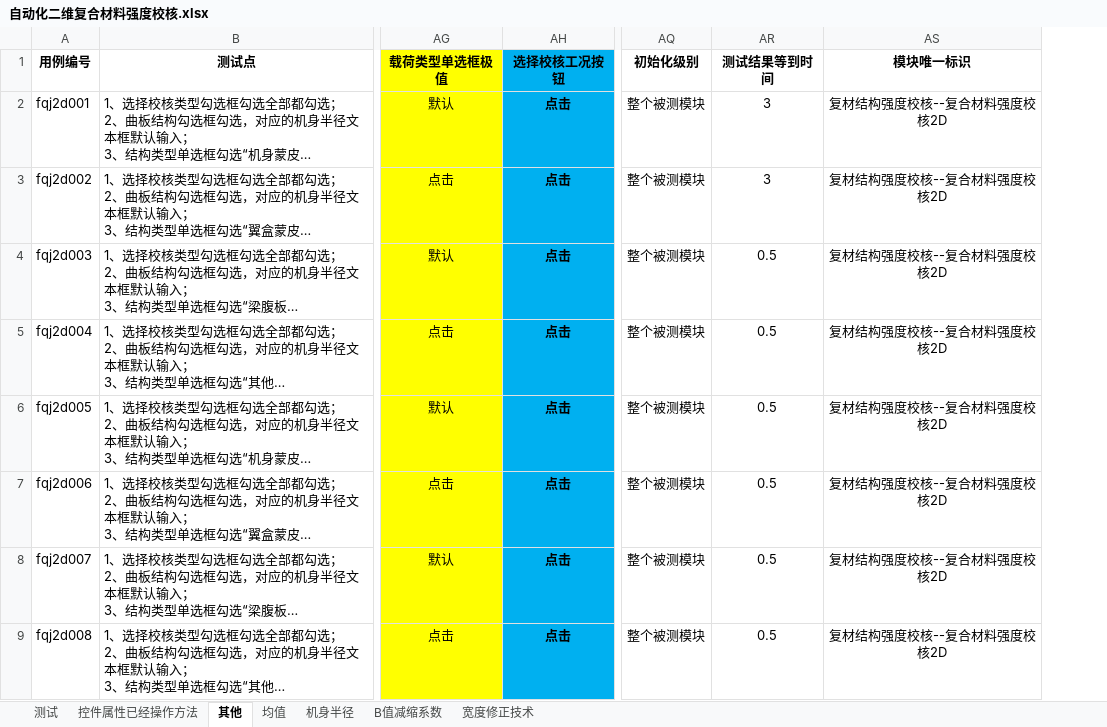
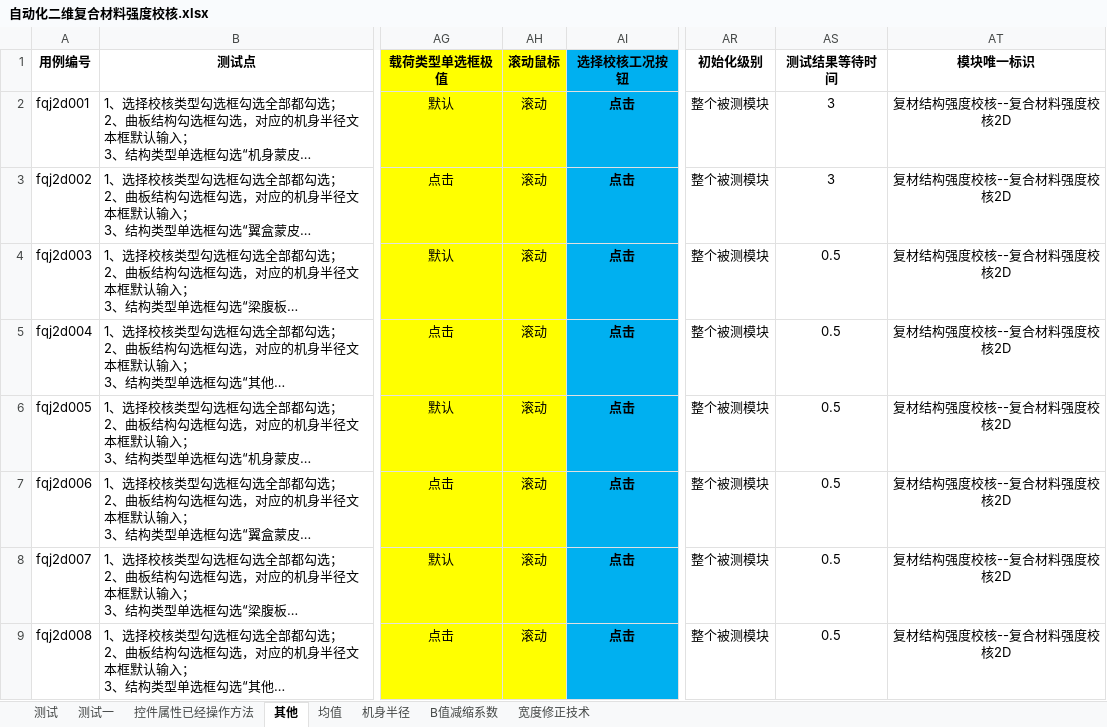
Before and after one commit to hejian5621/Aerobook, an Excel workbook: src/testCase/c_useCase_file/Aerocheck/复材结构强度校核/自动化二维复合材料强度校核.xlsx, sheet 其他, drawn as a sheet; only a part is shown, gaps mark what is left out; long unchanged cells end in …; values as stored, in another font and other column widths than the file's, no borders; addresses are those after the commit; the diff names each change by its address in the sheet, - before the commit and + after, or states it on an @@ line.

```diff
--- a/src/testCase/c_useCase_file/Aerocheck/复材结构强度校核/自动化二维复合材料强度校核.xlsx (sheet 其他)
+++ b/src/testCase/c_useCase_file/Aerocheck/复材结构强度校核/自动化二维复合材料强度校核.xlsx (sheet 其他)
+sheet tab: 测试一
+column AH (滚动鼠标), rows 2-9: all 滚动
-AS1: 测试结果等到时间
+AS1: 测试结果等待时间
```
Also changed, not shown: sheet 控件属性已经操作方法, src/testCase/c_useCase_file/Aerocheck/复材结构强度校核/自动化一维复合材料强度校核.xlsx, src/testCase/c_useCase_file/Aerocheck/求解计算/自动化求解计算.xlsx, 20 other files.
